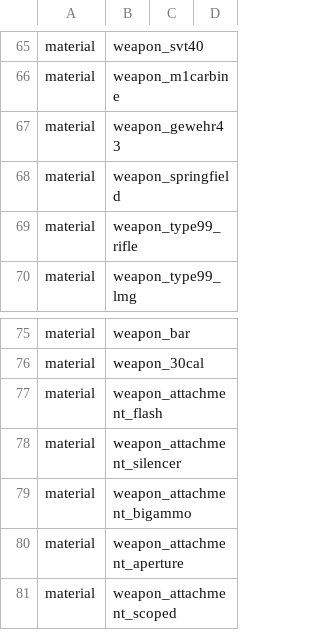
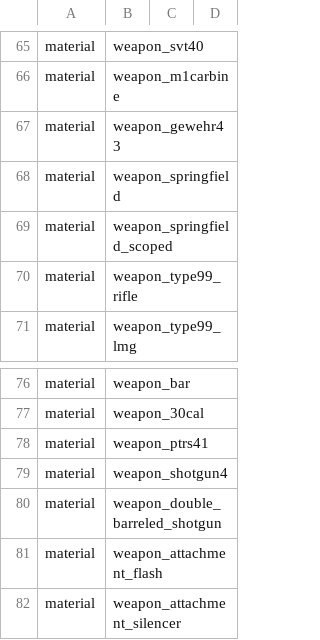
Before and after one commit to Martos/CampaignEnhanced-COD5, a CSV file: mods/CampaignEnhanced/mod.csv, drawn as a sheet; only a part is shown, gaps mark what is left out; the shorter side is filled out with more unchanged rows; the diff names each change by its address in the sheet, - before the commit and + after, or states it on an @@ line.

Commit message:
Fix missing icons for cac

```diff
--- a/mods/CampaignEnhanced/mod.csv
+++ b/mods/CampaignEnhanced/mod.csv
+row 69: material | weapon_springfield_scoped
+row 78: material | weapon_ptrs41
+row 79: material | weapon_shotgun4
+row 80: material | weapon_double_barreled_shotgun
```
